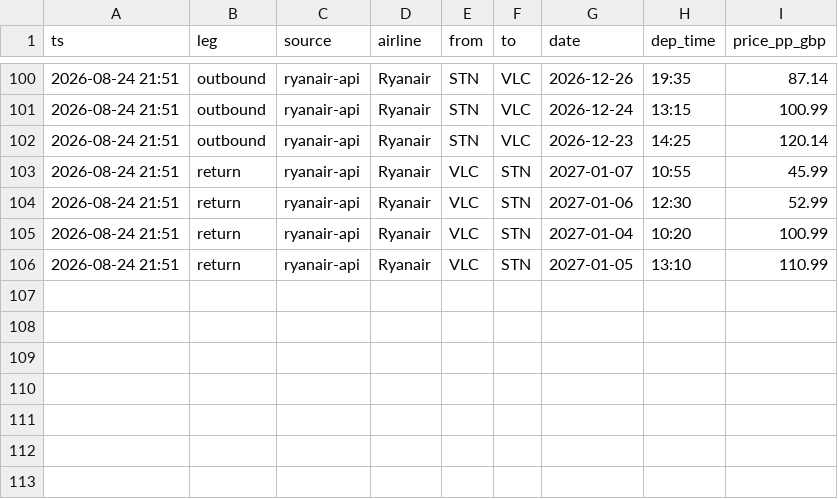
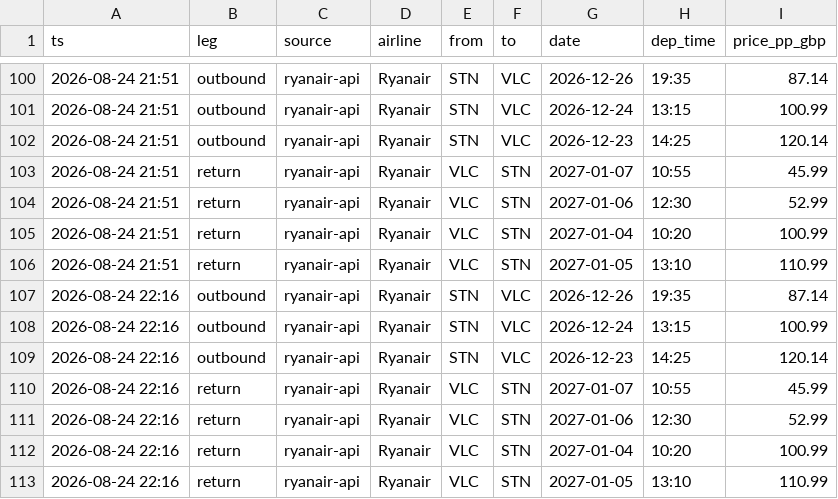
Before and after one commit to atsdk/tickets_check, a CSV file: prices.csv, drawn as a sheet; only a part is shown, gaps mark what is left out.

```diff
--- a/prices.csv
+++ b/prices.csv
@@ -106 +106,8 @@ ts,leg,source,airline,from,to,date,dep_time,price_pp_gbp
 2026-08-24 21:51,return,ryanair-api,Ryanair,VLC,STN,2027-01-05,13:10,110.99
+2026-08-24 22:16,outbound,ryanair-api,Ryanair,STN,VLC,2026-12-26,19:35,87.14
+2026-08-24 22:16,outbound,ryanair-api,Ryanair,STN,VLC,2026-12-24,13:15,100.99
+2026-08-24 22:16,outbound,ryanair-api,Ryanair,STN,VLC,2026-12-23,14:25,120.14
+2026-08-24 22:16,return,ryanair-api,Ryanair,VLC,STN,2027-01-07,10:55,45.99
+2026-08-24 22:16,return,ryanair-api,Ryanair,VLC,STN,2027-01-06,12:30,52.99
+2026-08-24 22:16,return,ryanair-api,Ryanair,VLC,STN,2027-01-04,10:20,100.99
+2026-08-24 22:16,return,ryanair-api,Ryanair,VLC,STN,2027-01-05,13:10,110.99
```
